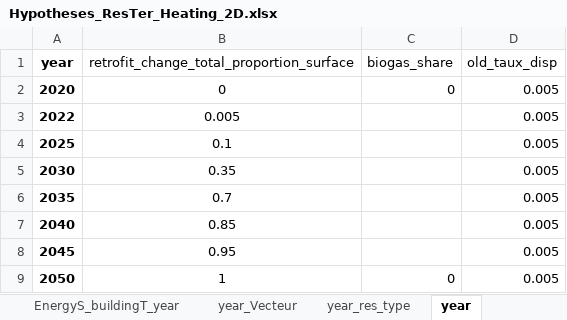
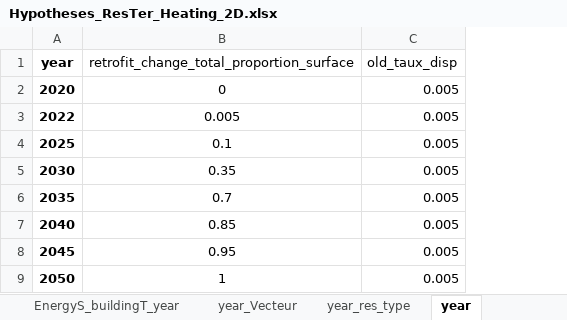
Before and after one commit to robingirard/Energy-Alternatives-Planning, an Excel workbook: Models/Prospective_conso/data/Hypotheses_ResTer_Heating_2D.xlsx, sheet year, drawn as a sheet; values as stored, in another font and other column widths than the file's, no borders; the diff names each change by its address in the sheet, - before the commit and + after, or states it on an @@ line.

```diff
--- a/Models/Prospective_conso/data/Hypotheses_ResTer_Heating_2D.xlsx (sheet year)
+++ b/Models/Prospective_conso/data/Hypotheses_ResTer_Heating_2D.xlsx (sheet year)
-column C (biogas_share), rows 2-9: 0 |  |  |  |  |  |  | 0
```
Also changed, not shown: sheet res_type_Energy_source, 3 other files.
